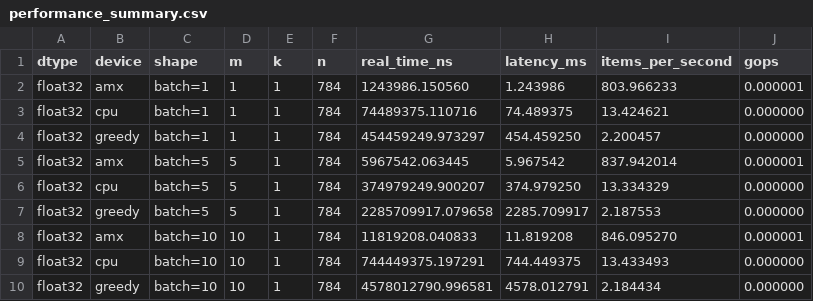
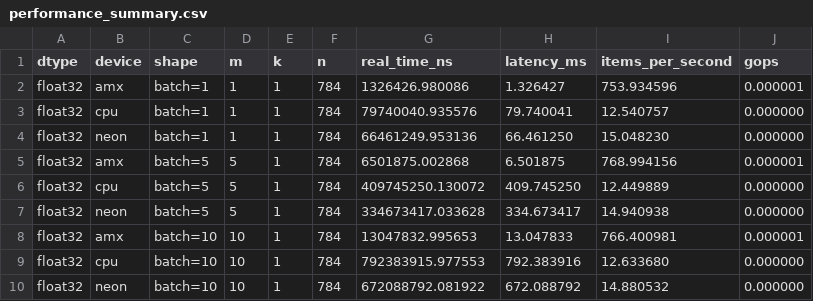
Before and after one commit to gsukhanov/apple-fast-inference, a CSV file: docs/static/generated/performance_summary.csv, drawn as a sheet; only a part is shown; the diff covers the shown part only.

Commit message:
neon update

```diff
--- a/docs/static/generated/performance_summary.csv
+++ b/docs/static/generated/performance_summary.csv
@@ -1,10 +1,10 @@
 dtype,device,shape,m,k,n,real_time_ns,latency_ms,items_per_second,gops
-float32,amx,batch=1,1,1,784,1243986.150560,1.243986,803.966233,0.000001
-float32,cpu,batch=1,1,1,784,74489375.110716,74.489375,13.424621,0.000000
-float32,greedy,batch=1,1,1,784,454459249.973297,454.459250,2.200457,0.000000
-float32,amx,batch=5,5,1,784,5967542.063445,5.967542,837.942014,0.000001
-float32,cpu,batch=5,5,1,784,374979249.900207,374.979250,13.334329,0.000000
-float32,greedy,batch=5,5,1,784,2285709917.079658,2285.709917,2.187553,0.000000
-float32,amx,batch=10,10,1,784,11819208.040833,11.819208,846.095270,0.000001
-float32,cpu,batch=10,10,1,784,744449375.197291,744.449375,13.433493,0.000000
-float32,greedy,batch=10,10,1,784,4578012790.996581,4578.012791,2.184434,0.000000
+float32,amx,batch=1,1,1,784,1326426.980086,1.326427,753.934596,0.000001
+float32,cpu,batch=1,1,1,784,79740040.935576,79.740041,12.540757,0.000000
+float32,neon,batch=1,1,1,784,66461249.953136,66.461250,15.048230,0.000000
+float32,amx,batch=5,5,1,784,6501875.002868,6.501875,768.994156,0.000001
+float32,cpu,batch=5,5,1,784,409745250.130072,409.745250,12.449889,0.000000
+float32,neon,batch=5,5,1,784,334673417.033628,334.673417,14.940938,0.000000
+float32,amx,batch=10,10,1,784,13047832.995653,13.047833,766.400981,0.000001
+float32,cpu,batch=10,10,1,784,792383915.977553,792.383916,12.633680,0.000000
+float32,neon,batch=10,10,1,784,672088792.081922,672.088792,14.880532,0.000000
```
Also changed, not shown: 48 edited cells elsewhere in this file, 44 other files.
